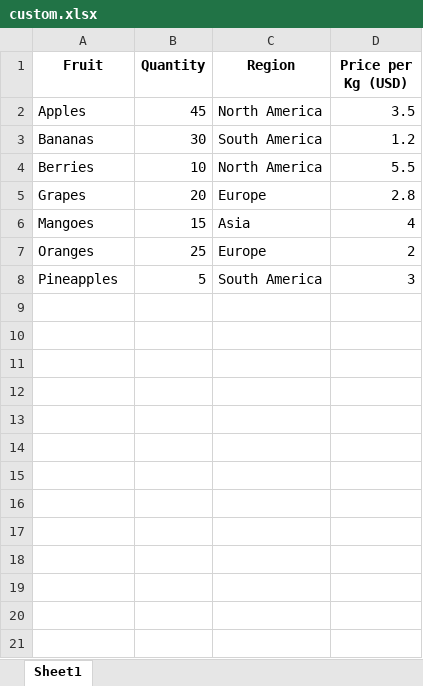
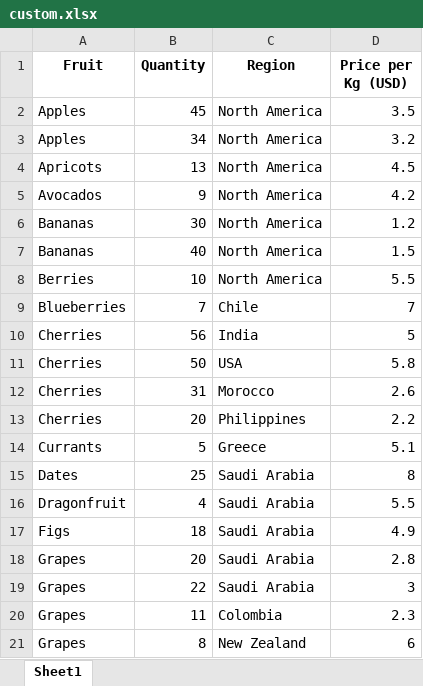
Before and after one commit to Waqar-Wani/Automatic-Data-Analytics-with-NLP, an Excel workbook: Datasets/custom.xlsx, sheet Sheet1, drawn as a sheet; only a part is shown; the shorter side is filled out with more unchanged rows; values as stored, in another font and other column widths than the file's, no borders; addresses are those after the commit; the diff covers the shown part only; the diff names each change by its address in the sheet, - before the commit and + after, or states it on an @@ line.

```diff
--- a/Datasets/custom.xlsx (sheet Sheet1)
+++ b/Datasets/custom.xlsx (sheet Sheet1)
+row 3: Apples | 34 | North America | 3.2
+row 4: Apricots | 13 | North America | 4.5
+row 5: Avocados | 9 | North America | 4.2
-C6 (Region): South America
+C6 (Region): North America
+row 7: Bananas | 40 | North America | 1.5
+row 9: Blueberries | 7 | Chile | 7
+row 10: Cherries | 56 | India | 5
+row 11: Cherries | 50 | USA | 5.8
+row 12: Cherries | 31 | Morocco | 2.6
+row 13: Cherries | 20 | Philippines | 2.2
+row 14: Currants | 5 | Greece | 5.1
+row 15: Dates | 25 | Saudi Arabia | 8
+row 16: Dragonfruit | 4 | Saudi Arabia | 5.5
+row 17: Figs | 18 | Saudi Arabia | 4.9
-C18 (Region): Europe
+C18 (Region): Saudi Arabia
+row 19: Grapes | 22 | Saudi Arabia | 3
+row 20: Grapes | 11 | Colombia | 2.3
+row 21: Grapes | 8 | New Zealand | 6
```
Also changed, not shown: 16 added rows elsewhere in this sheet, 13 other files.
